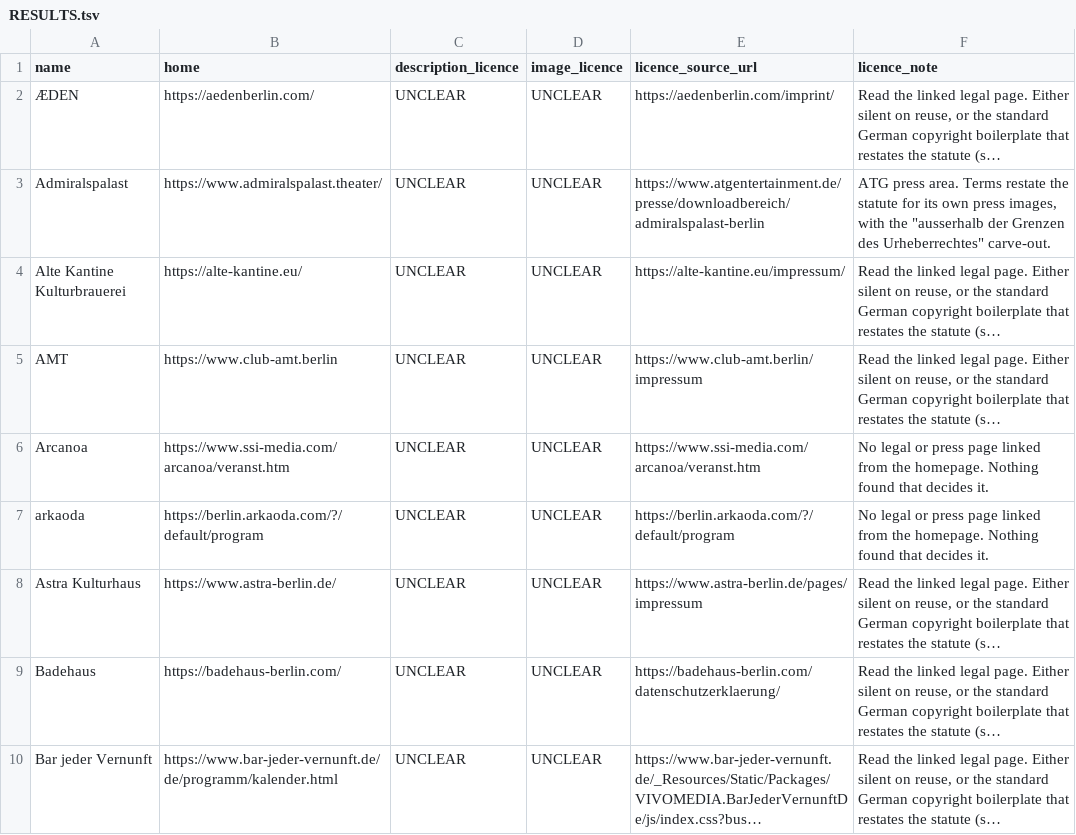
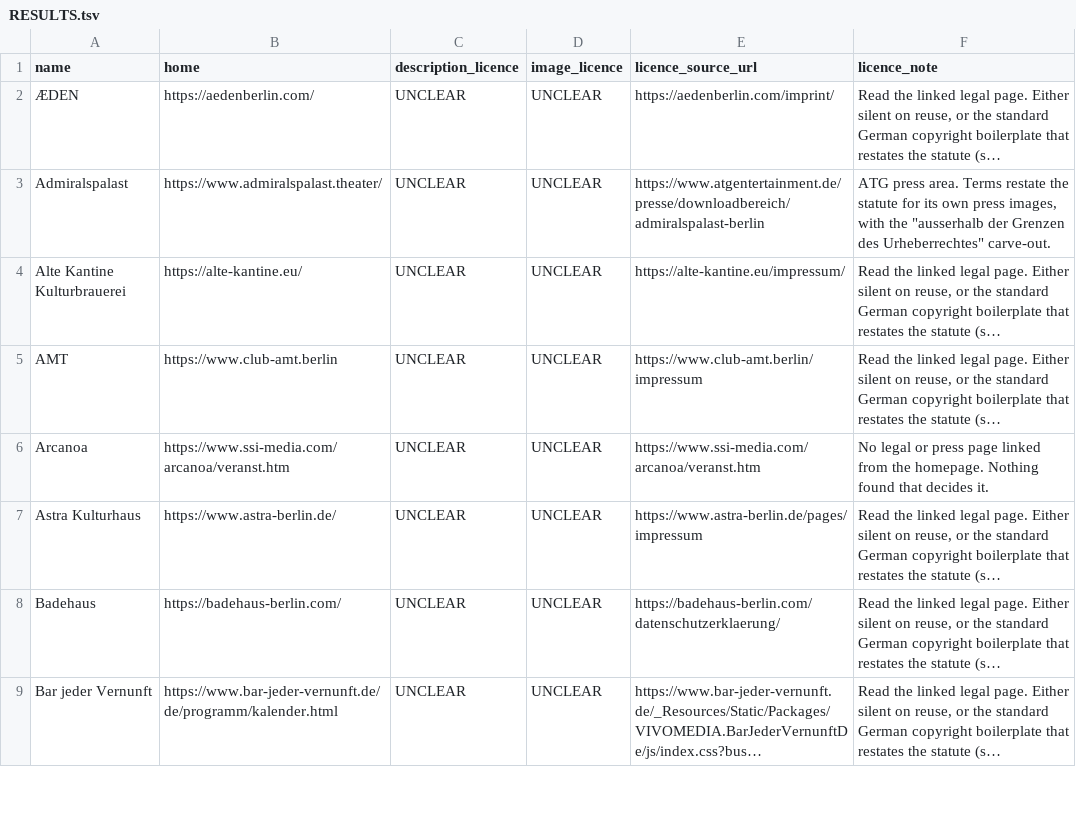
Before and after one commit to enorm-labs/event-junkie, a TSV file: docs/licence-review/RESULTS.tsv, drawn as a sheet; only a part is shown; long unchanged cells end in …; the diff names each change by its address in the sheet, - before the commit and + after, or states it on an @@ line.

```diff
--- a/docs/licence-review/RESULTS.tsv
+++ b/docs/licence-review/RESULTS.tsv
-row 7: arkaoda | https://berlin.arkaoda.com/?/default/program | UNCLEAR | UNCLEAR | https://berlin.arkaoda.com/?/default/program | No legal or press page linked from the homepage. Nothing found that decides it.
```
Also changed, not shown: 28 other files.
